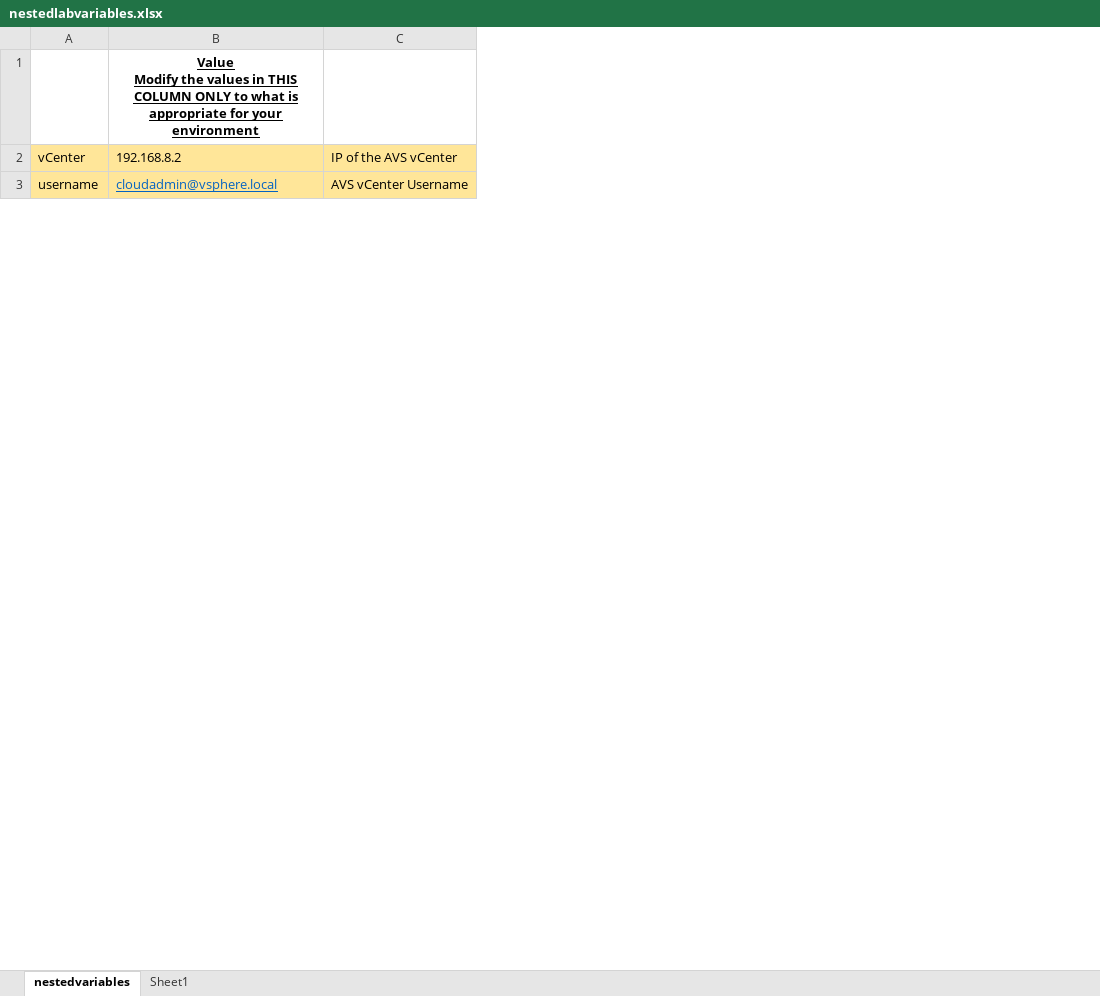
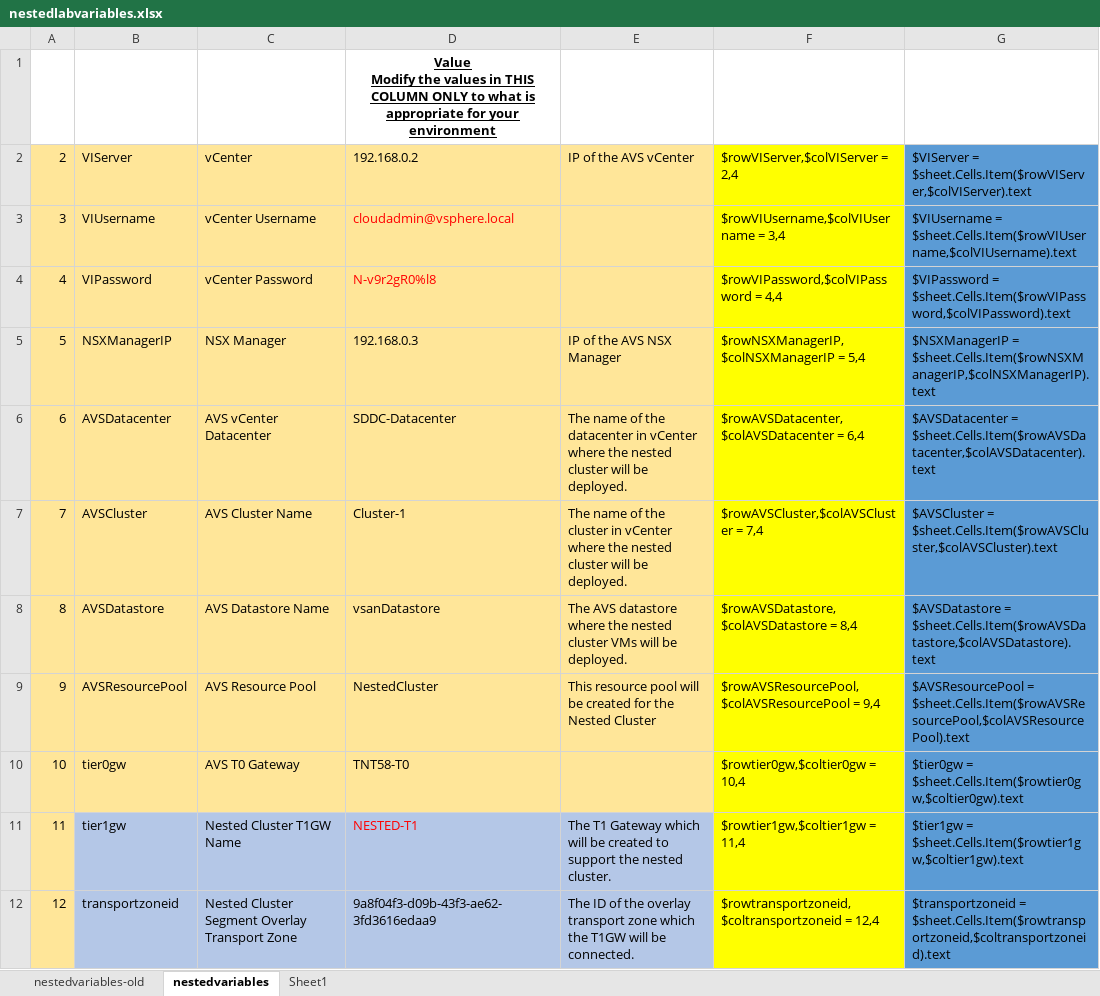
Before and after one commit to jmcaleerNeudesic/scripts, an Excel workbook: Nested_Cluster_Deploy/nestedlabvariables.xlsx, sheet nestedvariables, drawn as a sheet; only a part is shown; values as stored, in another font and other column widths than the file's, no borders; removed rows and columns are numbered as before the commit, all else as after; the diff covers the shown part only; the diff names each change by its address in the sheet, - before the commit and + after, or states it on an @@ line.

Commit message:
Add files via upload

```diff
--- a/Nested_Cluster_Deploy/nestedlabvariables.xlsx (sheet nestedvariables)
+++ b/Nested_Cluster_Deploy/nestedlabvariables.xlsx (sheet nestedvariables)
+sheet tab: nestedvariables-old
-column A, rows 2-3: vCenter | username
+column A, rows 2-3: 2 | 3
+column B, rows 2-3: VIServer | VIUsername
+column C, rows 2-3: vCenter | vCenter Username
+column F, rows 2-3: $rowVIServer,$colVIServer = 2,4 | $rowVIUsername,$colVIUsername = 3,4
+column G, rows 2-3: $VIServer = $sheet.Cells.Item($rowVIServer,$colVIServer).text | $VIUsername = $sheet.Cells.Item($rowVIUsername,$colVIUsername).text
-D2: 192.168.8.2
+D2: 192.168.0.2
@@ D3 underline: on → off, text colour: #0563C1 → #FF0000 @@
-E3: AVS vCenter Username
+E3: (empty)
+row 4: 4 | VIPassword | vCenter Password | N-v9r2gR0%l8 |  | $rowVIPassword,$colVIPassword = 4,4 | $VIPassword = $sheet.Cells.Item($rowVIPassword,$colVIPassword).text
+row 5: 5 | NSXManagerIP | NSX Manager | 192.168.0.3 | IP of the AVS NSX Manager | $rowNSXManagerIP,$colNSXManagerIP = 5,4 | $NSXManagerIP = $sheet.Cells.Item($rowNSXManagerIP,$colNSXManagerIP).text
+row 6: 6 | AVSDatacenter | AVS vCenter Datacenter | SDDC-Datacenter | The name of the datacenter in vCenter where the nested cluster will be deployed. | $rowAVSDatacenter,$colAVSDatacenter = 6,4 | $AVSDatacenter = $sheet.Cells.Item($rowAVSDatacenter,$colAVSDatacenter).text
+row 7: 7 | AVSCluster | AVS Cluster Name | Cluster-1 | The name of the cluster in vCenter where the nested cluster will be deployed. | $rowAVSCluster,$colAVSCluster = 7,4 | $AVSCluster = $sheet.Cells.Item($rowAVSCluster,$colAVSCluster).text
+row 8: 8 | AVSDatastore | AVS Datastore Name | vsanDatastore | The AVS datastore where the nested cluster VMs will be deployed. | $rowAVSDatastore,$colAVSDatastore = 8,4 | $AVSDatastore = $sheet.Cells.Item($rowAVSDatastore,$colAVSDatastore).text
+row 9: 9 | AVSResourcePool | AVS Resource Pool | NestedCluster | This resource pool will be created for the Nested Cluster | $rowAVSResourcePool,$colAVSResourcePool = 9,4 | $AVSResourcePool = $sheet.Cells.Item($rowAVSResourcePool,$colAVSResourcePool).text
+row 10: 10 | tier0gw | AVS T0 Gateway | TNT58-T0 |  | $rowtier0gw,$coltier0gw = 10,4 | $tier0gw = $sheet.Cells.Item($rowtier0gw,$coltier0gw).text
+row 11: 11 | tier1gw | Nested Cluster T1GW Name | NESTED-T1 | The T1 Gateway which will be created to support the nested cluster. | $rowtier1gw,$coltier1gw = 11,4 | $tier1gw = $sheet.Cells.Item($rowtier1gw,$coltier1gw).text
+row 12: 12 | transportzoneid | Nested Cluster Segment Overlay Transport Zone | 9a8f04f3-d09b-43f3-ae62-3fd3616edaa9 | The ID of the overlay transport zone which the T1GW will be connected. | $rowtransportzoneid,$coltransportzoneid = 12,4 | $transportzoneid = $sheet.Cells.Item($rowtransportzoneid,$coltransportzoneid).text
```
Also changed, not shown: 12 added rows, 18 removed rows, 14 edited cells and cell formats elsewhere in this sheet, sheet Sheet1, formulas that keep their value.
